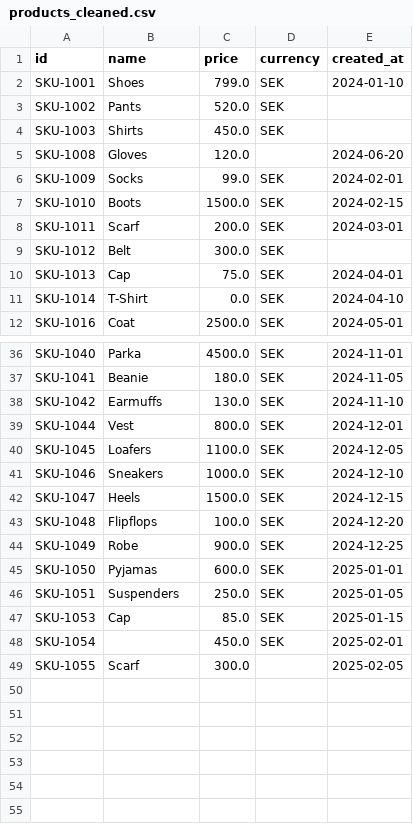
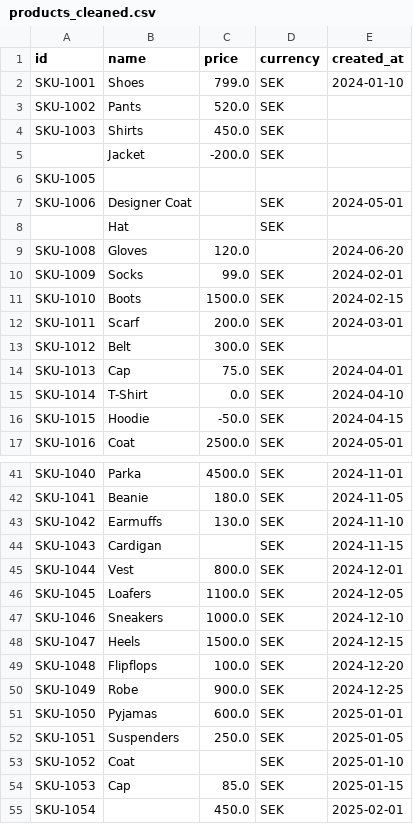
Before and after one commit to LisaYllander92/Data_Platform_LAB1, a CSV file: products_cleaned.csv, drawn as a sheet; only a part is shown, gaps mark what is left out; the shorter side is filled out with more unchanged rows; the diff names each change by its address in the sheet, - before the commit and + after, or states it on an @@ line.

```diff
--- a/products_cleaned.csv
+++ b/products_cleaned.csv
+row 5:  | Jacket | -200.0 | SEK
+row 6: SKU-1005
+row 7: SKU-1006 | Designer Coat |  | SEK | 2024-05-01
+row 8:  | Hat |  | SEK
+row 16: SKU-1015 | Hoodie | -50.0 | SEK | 2024-04-15
+row 44: SKU-1043 | Cardigan |  | SEK | 2024-11-15
+row 53: SKU-1052 | Coat |  | SEK | 2025-01-10
```
Also changed, not shown: flagged_values.csv, 3 other files.
